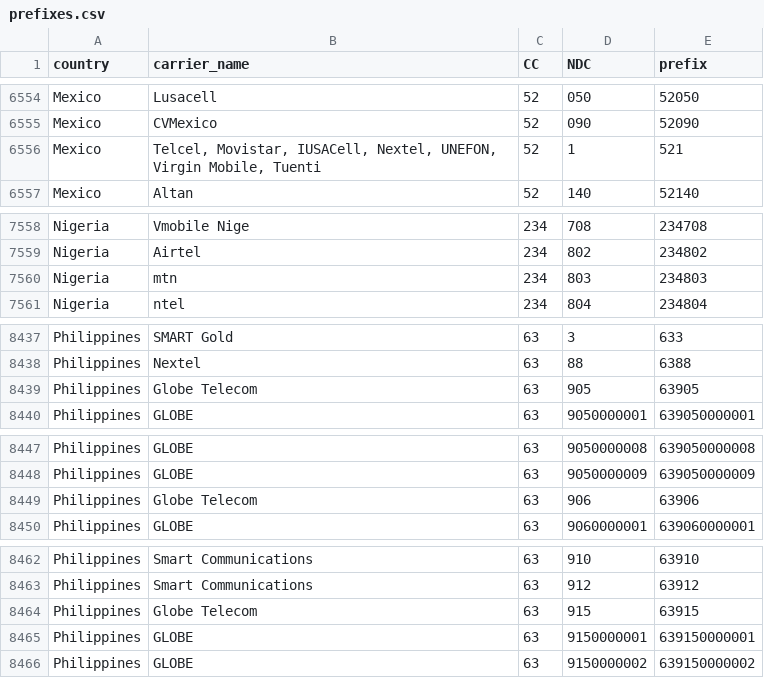
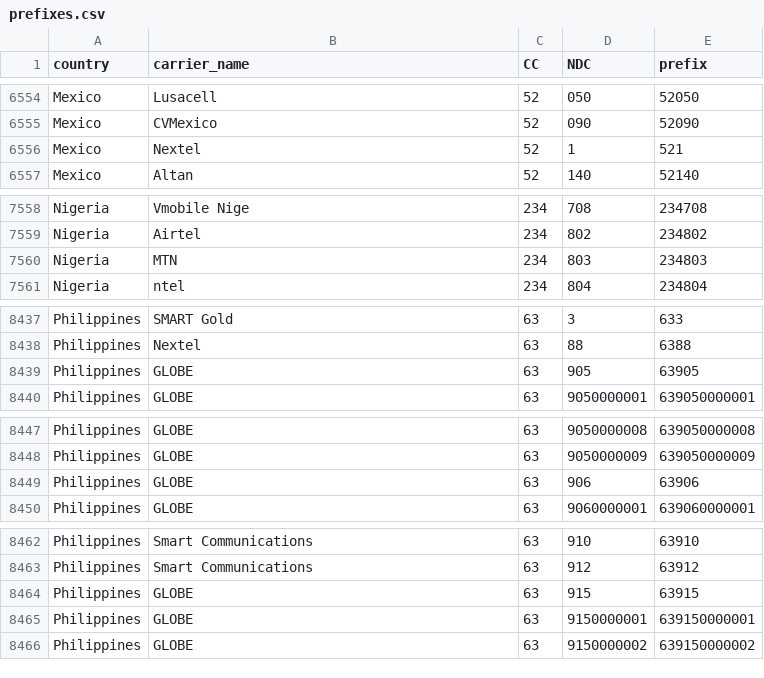
Before and after one commit to mezni/ghost, a CSV file: utils/OUTPUT/prefixes.csv, drawn as a sheet; only a part is shown, gaps mark what is left out; the diff covers the shown part only.

```diff
--- a/utils/OUTPUT/prefixes.csv
+++ b/utils/OUTPUT/prefixes.csv
@@ -6555,3 +6555,3 @@ Mexico,Lusacell,52,050,52050
 Mexico,CVMexico,52,090,52090
-Mexico,"Telcel, Movistar, IUSACell, Nextel, UNEFON, Virgin Mobile, Tuenti",52,1,521
+Mexico,Nextel,52,1,521
 Mexico,Altan,52,140,52140
@@ -7559,3 +7559,3 @@ Nigeria,Vmobile Nige,234,708,234708
 Nigeria,Airtel,234,802,234802
-Nigeria,mtn,234,803,234803
+Nigeria,MTN,234,803,234803
 Nigeria,ntel,234,804,234804
@@ -8438,3 +8438,3 @@ Philippines,SMART Gold,63,3,633
 Philippines,Nextel,63,88,6388
-Philippines,Globe Telecom,63,905,63905
+Philippines,GLOBE,63,905,63905
 Philippines,GLOBE,63,9050000001,639050000001
@@ -8448,3 +8448,3 @@ Philippines,GLOBE,63,9050000008,639050000008
 Philippines,GLOBE,63,9050000009,639050000009
-Philippines,Globe Telecom,63,906,63906
+Philippines,GLOBE,63,906,63906
 Philippines,GLOBE,63,9060000001,639060000001
@@ -8463,3 +8463,3 @@ Philippines,Smart Communications,63,910,63910
 Philippines,Smart Communications,63,912,63912
-Philippines,Globe Telecom,63,915,63915
+Philippines,GLOBE,63,915,63915
 Philippines,GLOBE,63,9150000001,639150000001
```
Also changed, not shown: 109 edited cells elsewhere in this file, utils/OUTPUT/networks.csv, utils/OUTPUT/steering.csv, 1 other file.
